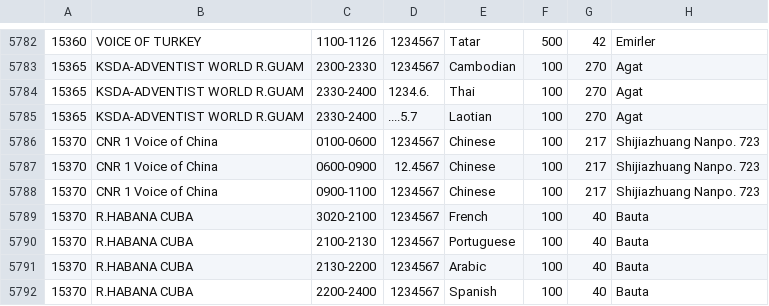
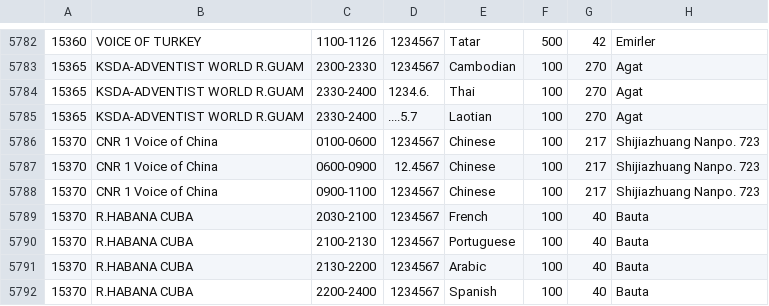
Before and after one commit to skywaveapps/skywaveschedules, a CSV file: updates/asch.csv, drawn as a sheet; only a part is shown, gaps mark what is left out; the diff names each change by its address in the sheet, - before the commit and + after, or states it on an @@ line.

Commit message:
Update asch.csv

```diff
--- a/updates/asch.csv
+++ b/updates/asch.csv
-C5789: 3020-2100
+C5789: 2030-2100
```
